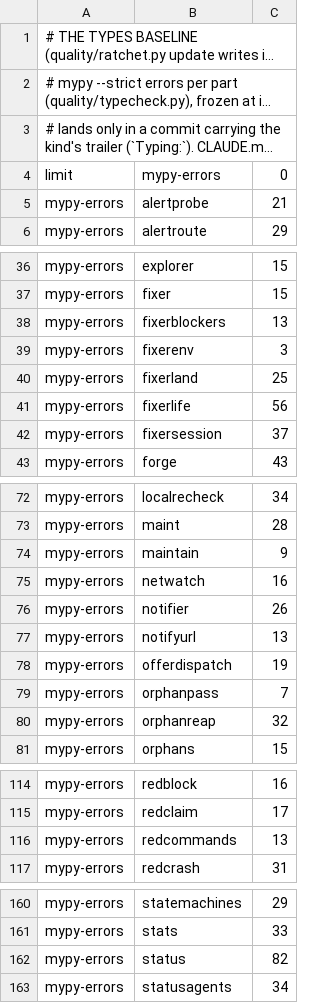
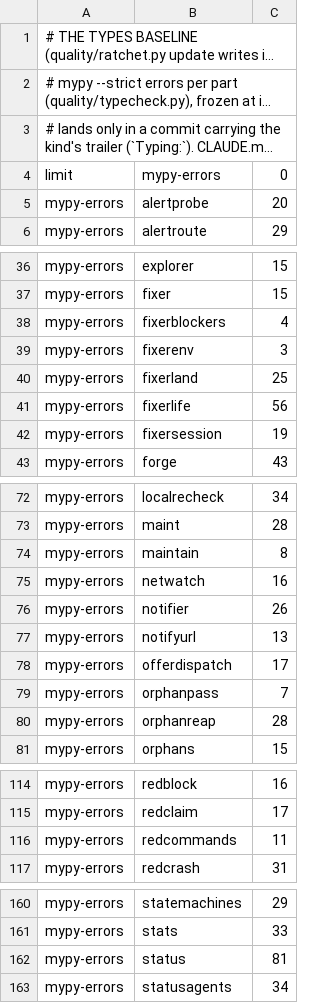
Before and after one commit to pawelkrupinski/agentctl, a TSV file: quality/types-baseline.tsv, drawn as a sheet; only a part is shown, gaps mark what is left out; long unchanged cells end in …; the diff covers the shown part only.

```diff
--- a/quality/types-baseline.tsv
+++ b/quality/types-baseline.tsv
@@ -4,3 +4,3 @@
 limit	mypy-errors	0
-mypy-errors	alertprobe	21
+mypy-errors	alertprobe	20
 mypy-errors	alertroute	29
@@ -37,3 +37,3 @@ mypy-errors	explorer	15
 mypy-errors	fixer	15
-mypy-errors	fixerblockers	13
+mypy-errors	fixerblockers	4
 mypy-errors	fixerenv	3
@@ -41,3 +41,3 @@ mypy-errors	fixerland	25
 mypy-errors	fixerlife	56
-mypy-errors	fixersession	37
+mypy-errors	fixersession	19
 mypy-errors	forge	43
@@ -73,3 +73,3 @@ mypy-errors	localrecheck	34
 mypy-errors	maint	28
-mypy-errors	maintain	9
+mypy-errors	maintain	8
 mypy-errors	netwatch	16
@@ -77,5 +77,5 @@ mypy-errors	notifier	26
 mypy-errors	notifyurl	13
-mypy-errors	offerdispatch	19
+mypy-errors	offerdispatch	17
 mypy-errors	orphanpass	7
-mypy-errors	orphanreap	32
+mypy-errors	orphanreap	28
 mypy-errors	orphans	15
@@ -115,3 +115,3 @@ mypy-errors	redblock	16
 mypy-errors	redclaim	17
-mypy-errors	redcommands	13
+mypy-errors	redcommands	11
 mypy-errors	redcrash	31
@@ -161,3 +161,3 @@ mypy-errors	statemachines	29
 mypy-errors	stats	33
-mypy-errors	status	82
+mypy-errors	status	81
 mypy-errors	statusagents	34
```
Also changed, not shown: 1 edited cell elsewhere in this file, quality/design-baseline.tsv, 19 other files.
